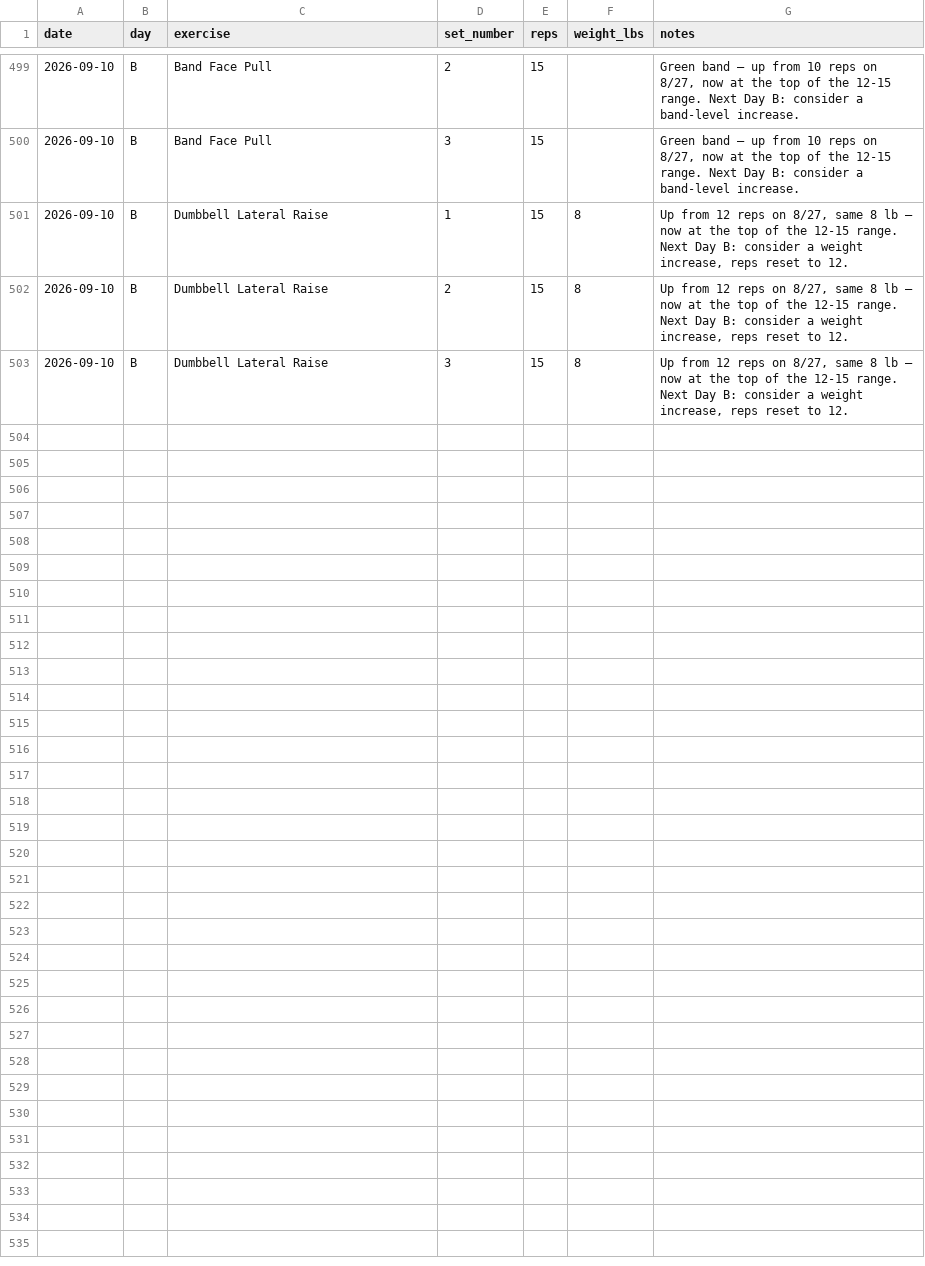
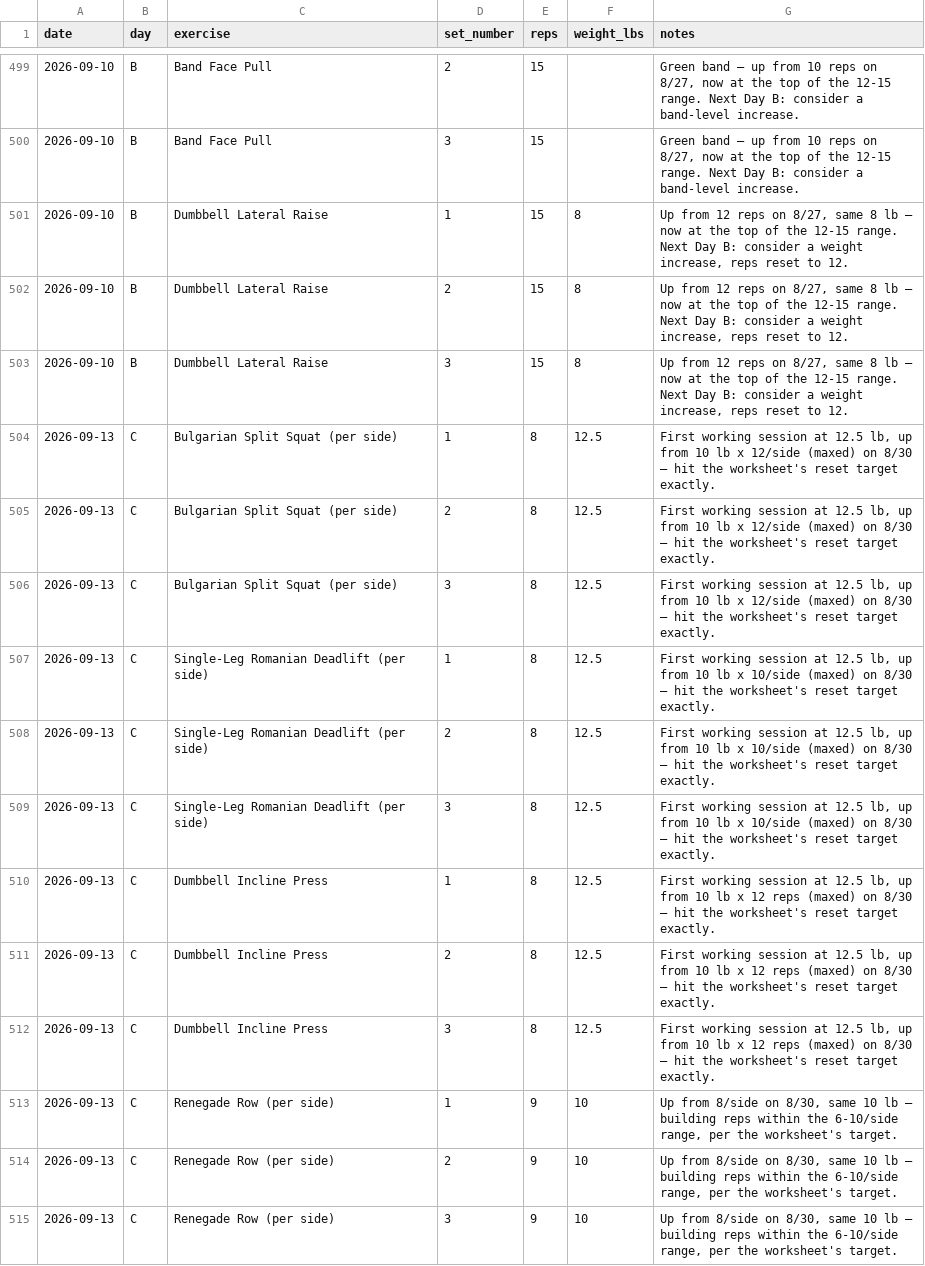
Before and after one commit to Synnovatia/Synnovatia-AIOS, a CSV file: data/strength-training-log.csv, drawn as a sheet; only a part is shown, gaps mark what is left out; the diff covers the shown part only.

```diff
--- a/data/strength-training-log.csv
+++ b/data/strength-training-log.csv
@@ -503 +503,13 @@ date,day,exercise,set_number,reps,weight_lbs,notes
 2026-09-10,B,Dumbbell Lateral Raise,3,15,8,"Up from 12 reps on 8/27, same 8 lb — now at the top of the 12-15 range. Next Day B: consider a weight increase, reps reset to 12."
+2026-09-13,C,Bulgarian Split Squat (per side),1,8,12.5,"First working session at 12.5 lb, up from 10 lb x 12/side (maxed) on 8/30 — hit the worksheet's reset target exactly."
+2026-09-13,C,Bulgarian Split Squat (per side),2,8,12.5,"First working session at 12.5 lb, up from 10 lb x 12/side (maxed) on 8/30 — hit the worksheet's reset target exactly."
+2026-09-13,C,Bulgarian Split Squat (per side),3,8,12.5,"First working session at 12.5 lb, up from 10 lb x 12/side (maxed) on 8/30 — hit the worksheet's reset target exactly."
+2026-09-13,C,Single-Leg Romanian Deadlift (per side),1,8,12.5,"First working session at 12.5 lb, up from 10 lb x 10/side (maxed) on 8/30 — hit the worksheet's reset target exactly."
+2026-09-13,C,Single-Leg Romanian Deadlift (per side),2,8,12.5,"First working session at 12.5 lb, up from 10 lb x 10/side (maxed) on 8/30 — hit the worksheet's reset target exactly."
+2026-09-13,C,Single-Leg Romanian Deadlift (per side),3,8,12.5,"First working session at 12.5 lb, up from 10 lb x 10/side (maxed) on 8/30 — hit the worksheet's reset target exactly."
+2026-09-13,C,Dumbbell Incline Press,1,8,12.5,"First working session at 12.5 lb, up from 10 lb x 12 reps (maxed) on 8/30 — hit the worksheet's reset target exactly."
+2026-09-13,C,Dumbbell Incline Press,2,8,12.5,"First working session at 12.5 lb, up from 10 lb x 12 reps (maxed) on 8/30 — hit the worksheet's reset target exactly."
+2026-09-13,C,Dumbbell Incline Press,3,8,12.5,"First working session at 12.5 lb, up from 10 lb x 12 reps (maxed) on 8/30 — hit the worksheet's reset target exactly."
+2026-09-13,C,Renegade Row (per side),1,9,10,"Up from 8/side on 8/30, same 10 lb — building reps within the 6-10/side range, per the worksheet's target."
+2026-09-13,C,Renegade Row (per side),2,9,10,"Up from 8/side on 8/30, same 10 lb — building reps within the 6-10/side range, per the worksheet's target."
+2026-09-13,C,Renegade Row (per side),3,9,10,"Up from 8/side on 8/30, same 10 lb — building reps within the 6-10/side range, per the worksheet's target."
```
Also changed, not shown: 12 added rows elsewhere in this file, personal/workout-logs/session-log.csv.
